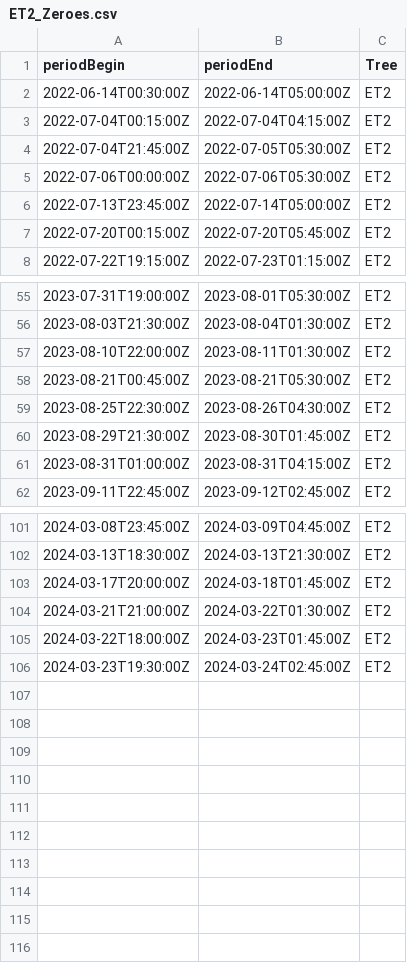
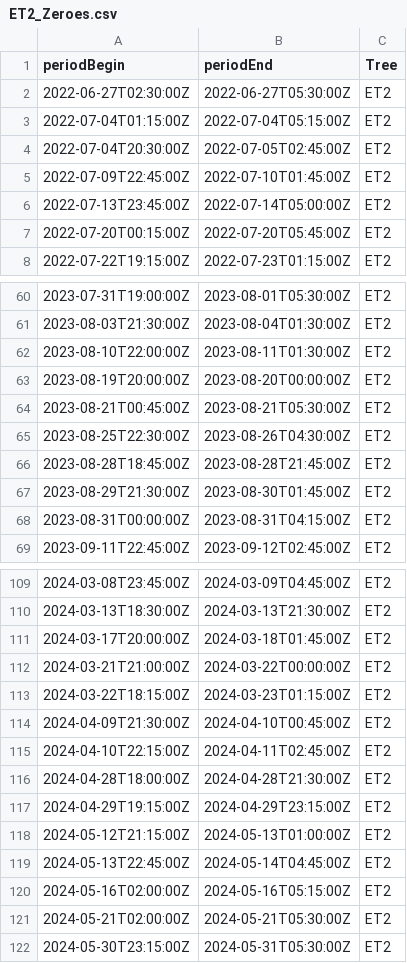
Before and after one commit to damon-vaughan/TMCF_Sapflow, a CSV file: Sapflow_data_supporting/Zeroes/ET2_Zeroes.csv, drawn as a sheet; only a part is shown, gaps mark what is left out; the diff covers the shown part only.

```diff
--- a/Sapflow_data_supporting/Zeroes/ET2_Zeroes.csv
+++ b/Sapflow_data_supporting/Zeroes/ET2_Zeroes.csv
@@ -1,6 +1,6 @@
 periodBegin,periodEnd,Tree
-2022-06-14T00:30:00Z,2022-06-14T05:00:00Z,ET2
-2022-07-04T00:15:00Z,2022-07-04T04:15:00Z,ET2
-2022-07-04T21:45:00Z,2022-07-05T05:30:00Z,ET2
-2022-07-06T00:00:00Z,2022-07-06T05:30:00Z,ET2
+2022-06-27T02:30:00Z,2022-06-27T05:30:00Z,ET2
+2022-07-04T01:15:00Z,2022-07-04T05:15:00Z,ET2
+2022-07-04T20:30:00Z,2022-07-05T02:45:00Z,ET2
+2022-07-09T22:45:00Z,2022-07-10T01:45:00Z,ET2
 2022-07-13T23:45:00Z,2022-07-14T05:00:00Z,ET2
@@ -57,6 +62,8 @@ periodBegin,periodEnd,Tree
 2023-08-10T22:00:00Z,2023-08-11T01:30:00Z,ET2
+2023-08-19T20:00:00Z,2023-08-20T00:00:00Z,ET2
 2023-08-21T00:45:00Z,2023-08-21T05:30:00Z,ET2
 2023-08-25T22:30:00Z,2023-08-26T04:30:00Z,ET2
+2023-08-28T18:45:00Z,2023-08-28T21:45:00Z,ET2
 2023-08-29T21:30:00Z,2023-08-30T01:45:00Z,ET2
-2023-08-31T01:00:00Z,2023-08-31T04:15:00Z,ET2
+2023-08-31T00:00:00Z,2023-08-31T04:15:00Z,ET2
 2023-09-11T22:45:00Z,2023-09-12T02:45:00Z,ET2
@@ -103,4 +111,12 @@ periodBegin,periodEnd,Tree
 2024-03-17T20:00:00Z,2024-03-18T01:45:00Z,ET2
-2024-03-21T21:00:00Z,2024-03-22T01:30:00Z,ET2
-2024-03-22T18:00:00Z,2024-03-23T01:45:00Z,ET2
-2024-03-23T19:30:00Z,2024-03-24T02:45:00Z,ET2
+2024-03-21T21:00:00Z,2024-03-22T00:00:00Z,ET2
+2024-03-22T18:15:00Z,2024-03-23T01:15:00Z,ET2
+2024-04-09T21:30:00Z,2024-04-10T00:45:00Z,ET2
+2024-04-10T22:15:00Z,2024-04-11T02:45:00Z,ET2
+2024-04-28T18:00:00Z,2024-04-28T21:30:00Z,ET2
+2024-04-29T19:15:00Z,2024-04-29T23:15:00Z,ET2
+2024-05-12T21:15:00Z,2024-05-13T01:00:00Z,ET2
+2024-05-13T22:45:00Z,2024-05-14T04:45:00Z,ET2
+2024-05-16T02:00:00Z,2024-05-16T05:15:00Z,ET2
+2024-05-21T02:00:00Z,2024-05-21T05:30:00Z,ET2
+2024-05-30T23:15:00Z,2024-05-31T05:30:00Z,ET2
```
Also changed, not shown: 7 added rows, 1 removed row and 16 edited cells elsewhere in this file, Sapflow_data_supporting/Zeroes/ET6_Zeroes.csv, Sapflow_data_supporting/Zeroes/TV1_Zeroes.csv, 24 other files.
